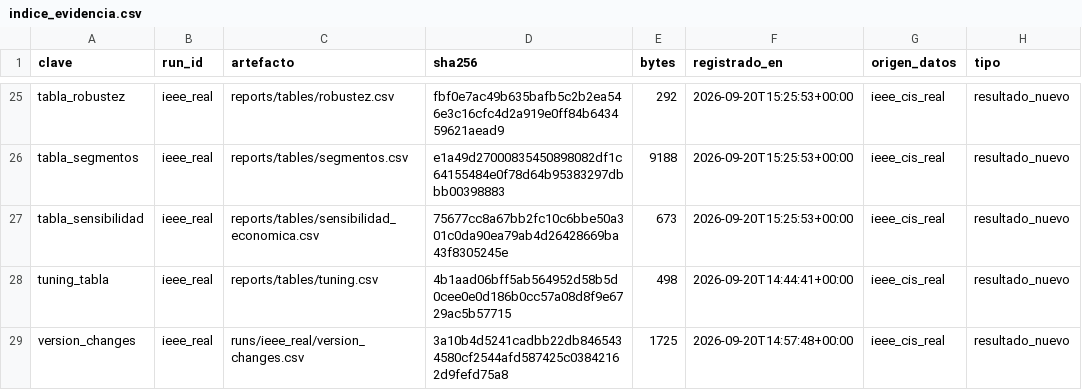
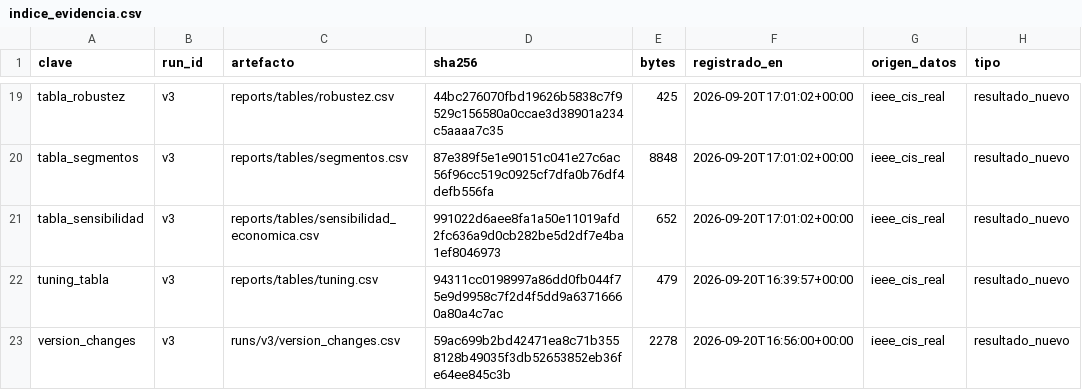
Before and after one commit to PedroMO11/PLANIFICA_PROYECTO01, a CSV file: reports/indice_evidencia.csv, drawn as a sheet; only a part is shown, gaps mark what is left out; addresses are those after the commit; the diff covers the shown part only; the diff names each change by its address in the sheet, - before the commit and + after, or states it on an @@ line.

```diff
--- a/reports/indice_evidencia.csv
+++ b/reports/indice_evidencia.csv
-B19:B23 (run_id): ieee_real
+B19:B23 (run_id): v3
-D19 (sha256): fbf0e7ac49b635bafb5c2b2ea546e3c16cfc4d2a919e0ff84b643459621aead9
+D19 (sha256): 44bc276070fbd19626b5838c7f9529c156580a0ccae3d38901a234c5aaaa7c35
-E19 (bytes): 292
+E19 (bytes): 425
-F19:F21 (registrado_en): 2026-09-20T15:25:53+00:00
+F19:F21 (registrado_en): 2026-09-20T17:01:02+00:00
-D20 (sha256): e1a49d27000835450898082df1c64155484e0f78d64b95383297dbbb00398883
+D20 (sha256): 87e389f5e1e90151c041e27c6ac56f96cc519c0925cf7dfa0b76df4defb556fa
-E20 (bytes): 9188
+E20 (bytes): 8848
-D21 (sha256): 75677cc8a67bb2fc10c6bbe50a301c0da90ea79ab4d26428669ba43f8305245e
+D21 (sha256): 991022d6aee8fa1a50e11019afd2fc636a9d0cb282be5d2df7e4ba1ef8046973
-E21 (bytes): 673
+E21 (bytes): 652
-D22 (sha256): 4b1aad06bff5ab564952d58b5d0cee0e0d186b0cc57a08d8f9e6729ac5b57715
+D22 (sha256): 94311cc0198997a86dd0fb044f75e9d9958c7f2d4f5dd9a63716660a80a4c7ac
-E22 (bytes): 498
+E22 (bytes): 479
-F22 (registrado_en): 2026-09-20T14:44:41+00:00
+F22 (registrado_en): 2026-09-20T16:39:57+00:00
-C23 (artefacto): runs/ieee_real/version_changes.csv
+C23 (artefacto): runs/v3/version_changes.csv
-D23 (sha256): 3a10b4d5241cadbb22db8465434580cf2544afd587425c03842162d9fefd75a8
+D23 (sha256): 59ac699b2bd42471ea8c71b3558128b49035f3db52653852eb36fe64ee845c3b
-E23 (bytes): 1725
+E23 (bytes): 2278
-F23 (registrado_en): 2026-09-20T14:57:48+00:00
+F23 (registrado_en): 2026-09-20T16:56:00+00:00
```
Also changed, not shown: 1 added row, 7 removed rows and 71 edited cells elsewhere in this file, reports/tables/adaptacion.csv, reports/tables/comparacion_modelos.csv, 17 other files.
